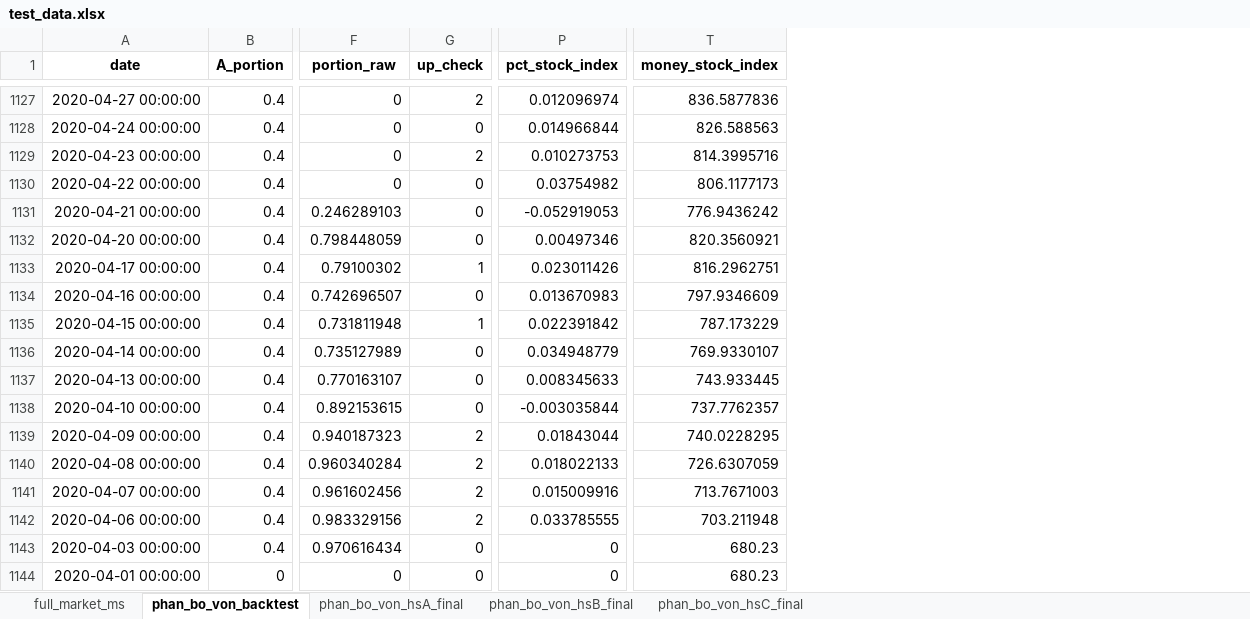
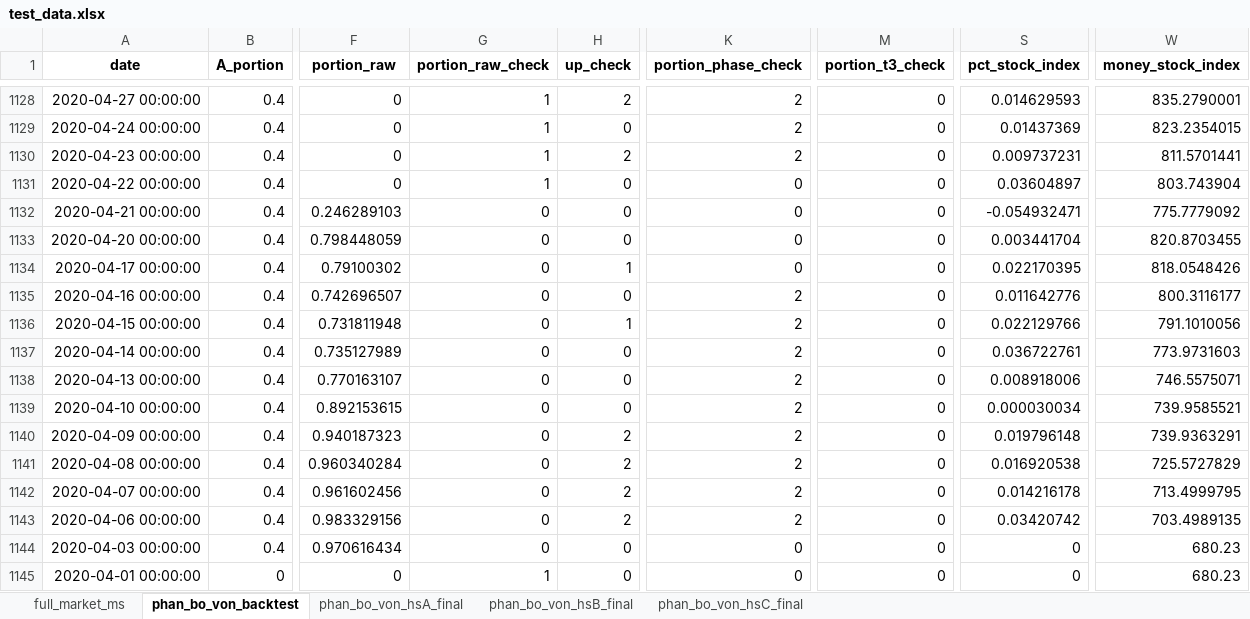
Before and after one commit to twan507/t2m-pycode, an Excel workbook: capital_allocation/back_test/test_data.xlsx, sheet phan_bo_von_backtest, drawn as a sheet; only a part is shown, gaps mark what is left out; values as stored, in another font and other column widths than the file's, no borders; addresses are those after the commit; the diff covers the shown part only; the diff names each change by its address in the sheet, - before the commit and + after, or states it on an @@ line.

```diff
--- a/capital_allocation/back_test/test_data.xlsx (sheet phan_bo_von_backtest)
+++ b/capital_allocation/back_test/test_data.xlsx (sheet phan_bo_von_backtest)
+column G (portion_raw_check), rows 1128-1145: 1 | 1 | 1 | 1 | 0 | 0 | 0 | 0 | 0 | 0 | 0 | 0 | 0 | 0 | 0 | 0 | 0 | 1
+column K (portion_phase_check), rows 1128-1145: 2 | 2 | 2 | 0 | 0 | 0 | 0 | 2 | 2 | 2 | 2 | 2 | 2 | 2 | 2 | 2 | 0 | 0
+column M (portion_t3_check), rows 1128-1145: all 0
-S1128 (pct_stock_index): 0.012096974
+S1128 (pct_stock_index): 0.014629593
-W1128 (money_stock_index): 836.5877836
+W1128 (money_stock_index): 835.2790001
-S1129 (pct_stock_index): 0.014966844
+S1129 (pct_stock_index): 0.01437369
-W1129 (money_stock_index): 826.588563
+W1129 (money_stock_index): 823.2354015
-S1130 (pct_stock_index): 0.010273753
+S1130 (pct_stock_index): 0.009737231
-W1130 (money_stock_index): 814.3995716
+W1130 (money_stock_index): 811.5701441
-S1131 (pct_stock_index): 0.03754982
+S1131 (pct_stock_index): 0.03604897
-W1131 (money_stock_index): 806.1177173
+W1131 (money_stock_index): 803.743904
-S1132 (pct_stock_index): -0.052919053
+S1132 (pct_stock_index): -0.054932471
-W1132 (money_stock_index): 776.9436242
+W1132 (money_stock_index): 775.7779092
-S1133 (pct_stock_index): 0.00497346
+S1133 (pct_stock_index): 0.003441704
-W1133 (money_stock_index): 820.3560921
+W1133 (money_stock_index): 820.8703455
-S1134 (pct_stock_index): 0.023011426
+S1134 (pct_stock_index): 0.022170395
-W1134 (money_stock_index): 816.2962751
+W1134 (money_stock_index): 818.0548426
-S1135 (pct_stock_index): 0.013670983
+S1135 (pct_stock_index): 0.011642776
-W1135 (money_stock_index): 797.9346609
+W1135 (money_stock_index): 800.3116177
-S1136 (pct_stock_index): 0.022391842
+S1136 (pct_stock_index): 0.022129766
-W1136 (money_stock_index): 787.173229
+W1136 (money_stock_index): 791.1010056
-S1137 (pct_stock_index): 0.034948779
+S1137 (pct_stock_index): 0.036722761
-W1137 (money_stock_index): 769.9330107
+W1137 (money_stock_index): 773.9731603
-S1138 (pct_stock_index): 0.008345633
+S1138 (pct_stock_index): 0.008918006
-W1138 (money_stock_index): 743.933445
+W1138 (money_stock_index): 746.5575071
-S1139 (pct_stock_index): -0.003035844
+S1139 (pct_stock_index): 0.000030034
-W1139 (money_stock_index): 737.7762357
+W1139 (money_stock_index): 739.9585521
-S1140 (pct_stock_index): 0.01843044
+S1140 (pct_stock_index): 0.019796148
-W1140 (money_stock_index): 740.0228295
+W1140 (money_stock_index): 739.9363291
-S1141 (pct_stock_index): 0.018022133
+S1141 (pct_stock_index): 0.016920538
-W1141 (money_stock_index): 726.6307059
+W1141 (money_stock_index): 725.5727829
-S1142 (pct_stock_index): 0.015009916
+S1142 (pct_stock_index): 0.014216178
-W1142 (money_stock_index): 713.7671003
+W1142 (money_stock_index): 713.4999795
-S1143 (pct_stock_index): 0.033785555
+S1143 (pct_stock_index): 0.03420742
-W1143 (money_stock_index): 703.211948
+W1143 (money_stock_index): 703.4989135
```
Also changed, not shown: 1 added row and 1386 edited cells elsewhere in this sheet, sheet phan_bo_von_hsA_final, sheet full_market_ms, sheet phan_bo_von_hsB_final, sheet phan_bo_von_hsC_final, capital_allocation/back_test/perform_test.xlsx, 4 other files.
